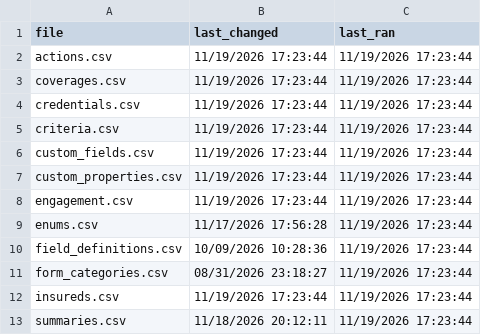
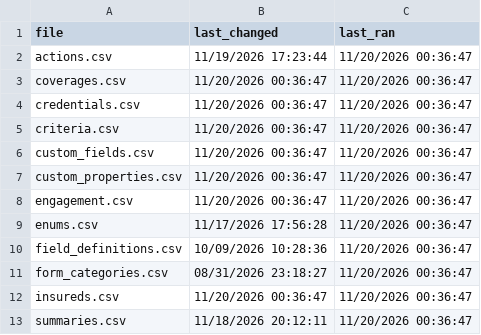
Before and after one commit to PhilipIrving/hubcertsecure, a CSV file: data/evident/sync_metadata.csv, drawn as a sheet.

```diff
--- a/data/evident/sync_metadata.csv
+++ b/data/evident/sync_metadata.csv
@@ -1,13 +1,13 @@
 file,last_changed,last_ran
-actions.csv,11/19/2026 17:23:44,11/19/2026 17:23:44
-coverages.csv,11/19/2026 17:23:44,11/19/2026 17:23:44
-credentials.csv,11/19/2026 17:23:44,11/19/2026 17:23:44
-criteria.csv,11/19/2026 17:23:44,11/19/2026 17:23:44
-custom_fields.csv,11/19/2026 17:23:44,11/19/2026 17:23:44
-custom_properties.csv,11/19/2026 17:23:44,11/19/2026 17:23:44
-engagement.csv,11/19/2026 17:23:44,11/19/2026 17:23:44
-enums.csv,11/17/2026 17:56:28,11/19/2026 17:23:44
-field_definitions.csv,10/09/2026 10:28:36,11/19/2026 17:23:44
-form_categories.csv,08/31/2026 23:18:27,11/19/2026 17:23:44
-insureds.csv,11/19/2026 17:23:44,11/19/2026 17:23:44
-summaries.csv,11/18/2026 20:12:11,11/19/2026 17:23:44
+actions.csv,11/19/2026 17:23:44,11/20/2026 00:36:47
+coverages.csv,11/20/2026 00:36:47,11/20/2026 00:36:47
+credentials.csv,11/20/2026 00:36:47,11/20/2026 00:36:47
+criteria.csv,11/20/2026 00:36:47,11/20/2026 00:36:47
+custom_fields.csv,11/20/2026 00:36:47,11/20/2026 00:36:47
+custom_properties.csv,11/20/2026 00:36:47,11/20/2026 00:36:47
+engagement.csv,11/20/2026 00:36:47,11/20/2026 00:36:47
+enums.csv,11/17/2026 17:56:28,11/20/2026 00:36:47
+field_definitions.csv,10/09/2026 10:28:36,11/20/2026 00:36:47
+form_categories.csv,08/31/2026 23:18:27,11/20/2026 00:36:47
+insureds.csv,11/20/2026 00:36:47,11/20/2026 00:36:47
+summaries.csv,11/18/2026 20:12:11,11/20/2026 00:36:47
```
Also changed, not shown: 28 other files.
